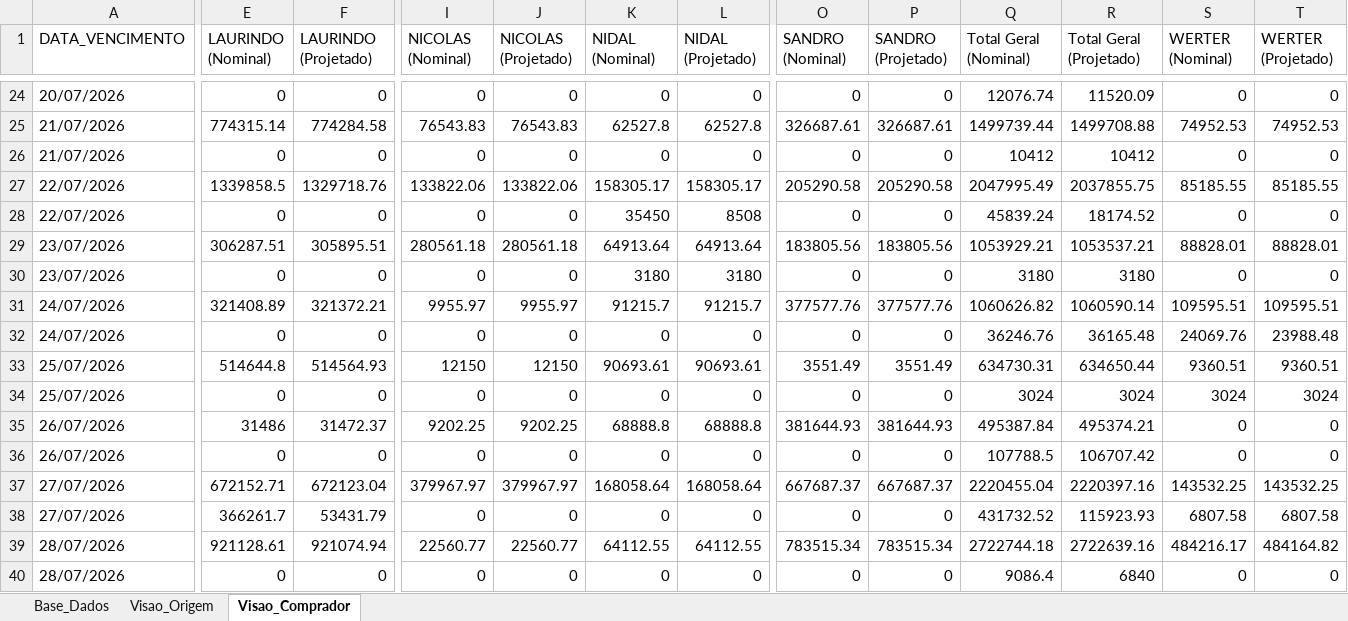
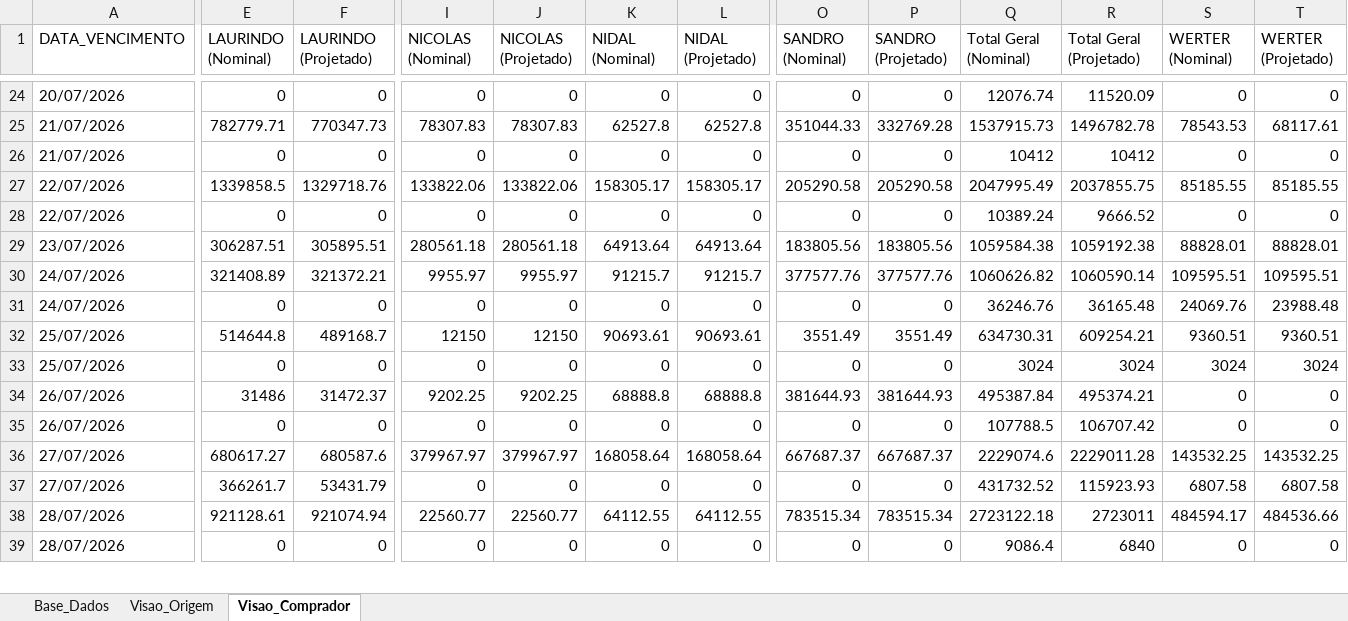
Before and after one commit to sgrimush-ops/Equipes_Agentes, an Excel workbook: Aplicativos/a_pagar/Resumo_Compras_a_Pagar.xlsx, sheet Visao_Comprador, drawn as a sheet; only a part is shown, gaps mark what is left out; values as stored, in another font and other column widths than the file's, no borders; removed rows and columns are numbered as before the commit, all else as after; rows hold the shown columns only; the diff covers the shown part only; the diff names each change by its address in the sheet, - before the commit and + after, or states it on an @@ line.

```diff
--- a/Aplicativos/a_pagar/Resumo_Compras_a_Pagar.xlsx (sheet Visao_Comprador)
+++ b/Aplicativos/a_pagar/Resumo_Compras_a_Pagar.xlsx (sheet Visao_Comprador)
-E25 (LAURINDO (Nominal)): 774315.14
+E25 (LAURINDO (Nominal)): 782779.71
-F25 (LAURINDO (Projetado)): 774284.58
+F25 (LAURINDO (Projetado)): 770347.73
-I25 (NICOLAS (Nominal)): 76543.83
+I25 (NICOLAS (Nominal)): 78307.83
-J25 (NICOLAS (Projetado)): 76543.83
+J25 (NICOLAS (Projetado)): 78307.83
-O25 (SANDRO (Nominal)): 326687.61
+O25 (SANDRO (Nominal)): 351044.33
-P25 (SANDRO (Projetado)): 326687.61
+P25 (SANDRO (Projetado)): 332769.28
-Q25 (Total Geral (Nominal)): 1499739.44
+Q25 (Total Geral (Nominal)): 1537915.73
-R25 (Total Geral (Projetado)): 1499708.88
+R25 (Total Geral (Projetado)): 1496782.78
-S25 (WERTER (Nominal)): 74952.53
+S25 (WERTER (Nominal)): 78543.53
-T25 (WERTER (Projetado)): 74952.53
+T25 (WERTER (Projetado)): 68117.61
-K28 (NIDAL (Nominal)): 35450
+K28 (NIDAL (Nominal)): 0
-L28 (NIDAL (Projetado)): 8508
+L28 (NIDAL (Projetado)): 0
-Q28 (Total Geral (Nominal)): 45839.24
+Q28 (Total Geral (Nominal)): 10389.24
-R28 (Total Geral (Projetado)): 18174.52
+R28 (Total Geral (Projetado)): 9666.52
-Q29 (Total Geral (Nominal)): 1053929.21
+Q29 (Total Geral (Nominal)): 1059584.38
-R29 (Total Geral (Projetado)): 1053537.21
+R29 (Total Geral (Projetado)): 1059192.38
-row 30: 23/07/2026 | 0 | 0 | 0 | 0 | 3180 | 3180 | 0 | 0 | 3180 | 3180 | 0 | 0
-F32 (LAURINDO (Projetado)): 514564.93
+F32 (LAURINDO (Projetado)): 489168.7
-R32 (Total Geral (Projetado)): 634650.44
+R32 (Total Geral (Projetado)): 609254.21
-E36 (LAURINDO (Nominal)): 672152.71
+E36 (LAURINDO (Nominal)): 680617.27
-F36 (LAURINDO (Projetado)): 672123.04
+F36 (LAURINDO (Projetado)): 680587.6
-Q36 (Total Geral (Nominal)): 2220455.04
+Q36 (Total Geral (Nominal)): 2229074.6
-R36 (Total Geral (Projetado)): 2220397.16
+R36 (Total Geral (Projetado)): 2229011.28
-Q38 (Total Geral (Nominal)): 2722744.18
+Q38 (Total Geral (Nominal)): 2723122.18
-R38 (Total Geral (Projetado)): 2722639.16
+R38 (Total Geral (Projetado)): 2723011
-S38 (WERTER (Nominal)): 484216.17
+S38 (WERTER (Nominal)): 484594.17
-T38 (WERTER (Projetado)): 484164.82
+T38 (WERTER (Projetado)): 484536.66
```
Also changed, not shown: 4 added rows, 4 removed rows and 317 edited cells elsewhere in this sheet, sheet Base_Dados, sheet Visao_Origem, 4 other files.
